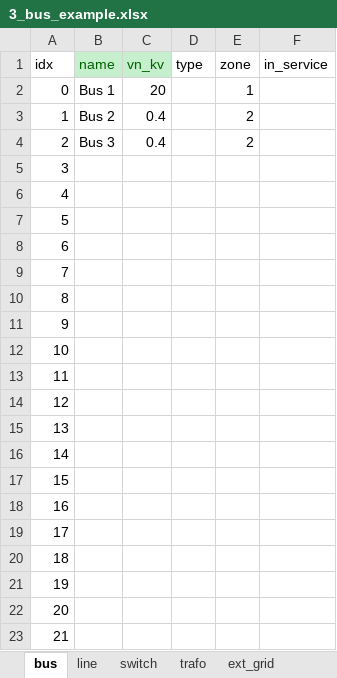
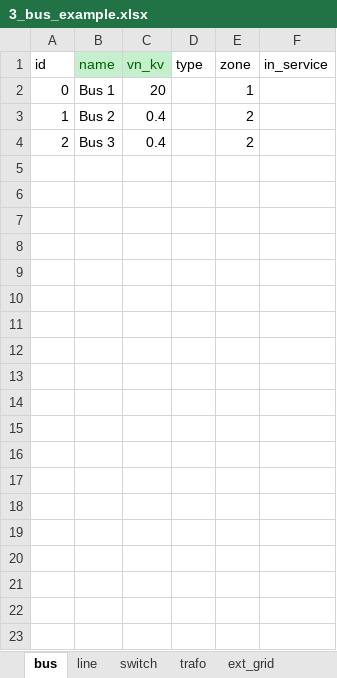
Before and after one commit to heig-vd-ie/pandapower-heig-ui, an Excel workbook: experiment/3_bus_example.xlsx, sheet bus, drawn as a sheet; only a part is shown; values as stored, in another font and other column widths than the file's, no borders; the diff covers the shown part only; the diff names each change by its address in the sheet, - before the commit and + after, or states it on an @@ line.

```diff
--- a/experiment/3_bus_example.xlsx (sheet bus)
+++ b/experiment/3_bus_example.xlsx (sheet bus)
-A1: idx
+A1: id
-row 5: 3
-row 6: 4
-row 7: 5
-row 8: 6
-row 9: 7
-row 10: 8
-row 11: 9
-row 12: 10
-row 13: 11
-row 14: 12
-row 15: 13
-row 16: 14
-row 17: 15
-row 18: 16
-row 19: 17
-row 20: 18
-row 21: 19
-row 22: 20
-row 23: 21
```
Also changed, not shown: 9 removed rows elsewhere in this sheet, sheet trafo, sheet load, sheet ext_grid, sheet line, sheet switch, sheet sgen, 18 other files.
